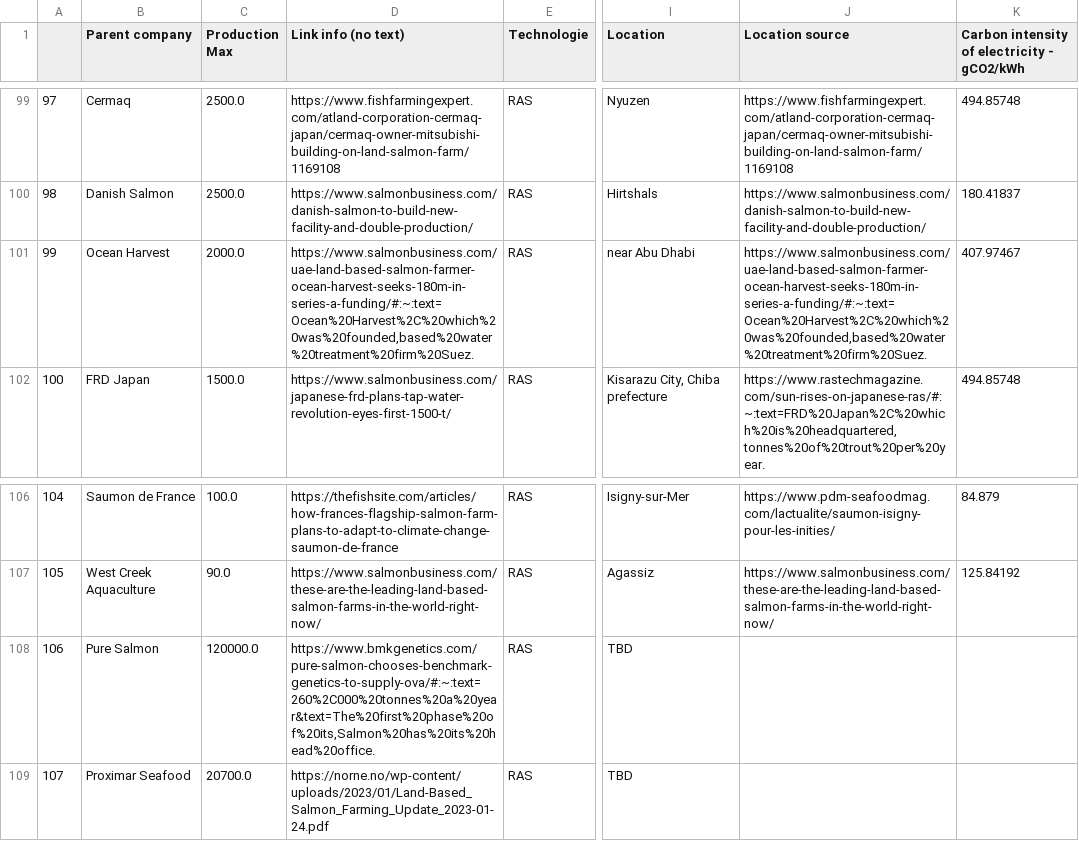
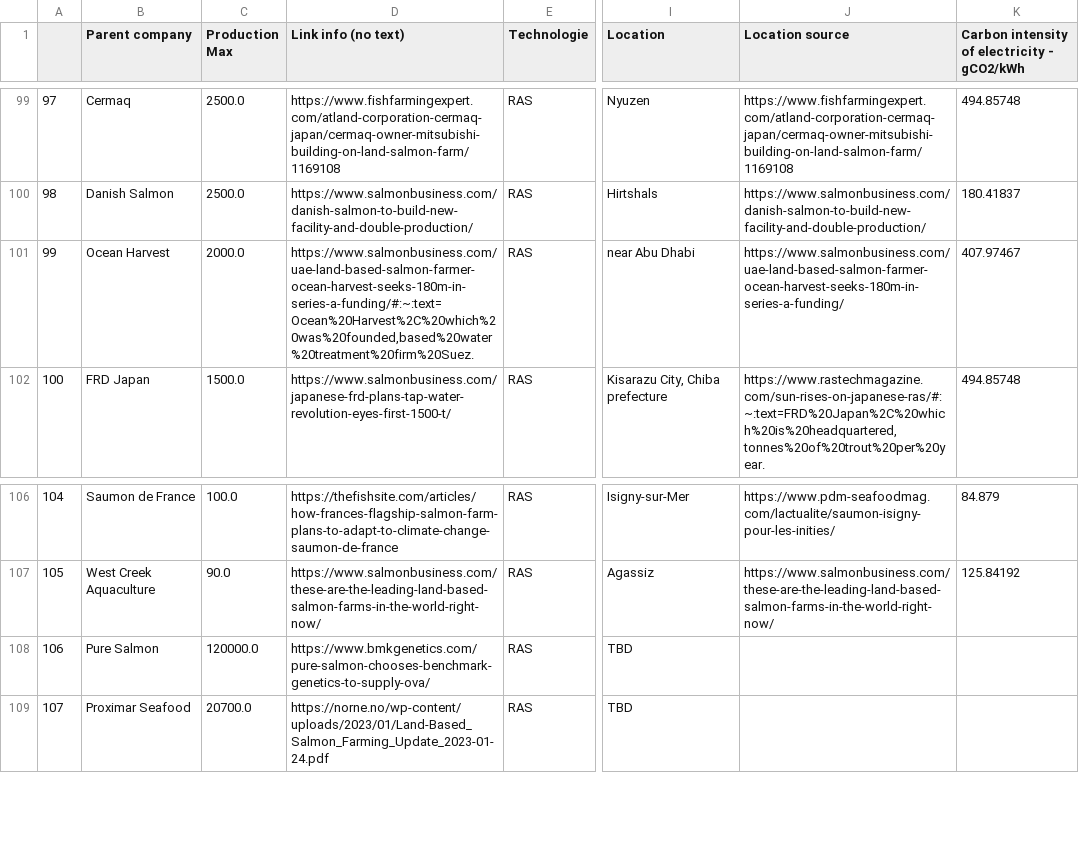
Before and after one commit to dataforgoodfr/12_pinkbombs, a CSV file: data/ras_projects_for_map_2.4.csv, drawn as a sheet; only a part is shown, gaps mark what is left out; the diff covers the shown part only; the diff names each change by its address in the sheet, - before the commit and + after, or states it on an @@ line.

```diff
--- a/data/ras_projects_for_map_2.4.csv
+++ b/data/ras_projects_for_map_2.4.csv
-J101 (Location source): https://www.salmonbusiness.com/uae-land-based-salmon-farmer-ocean-harvest-seeks-180m-in-series-a-funding/#:~:text=Ocean%20Harvest%2C%20which%20was%20founded,based%20water%20treatment%20firm%20Suez.
+J101 (Location source): https://www.salmonbusiness.com/uae-land-based-salmon-farmer-ocean-harvest-seeks-180m-in-series-a-funding/
-D108 (Link info (no text)): https://www.bmkgenetics.com/pure-salmon-chooses-benchmark-genetics-to-supply-ova/#:~:text=260%2C000%20tonnes%20a%20year&text=The%20first%20phase%20of%20its,Salmon%20has%20its%20head%20office.
+D108 (Link info (no text)): https://www.bmkgenetics.com/pure-salmon-chooses-benchmark-genetics-to-supply-ova/
```
Also changed, not shown: 11 edited cells elsewhere in this file, 24 other files.
